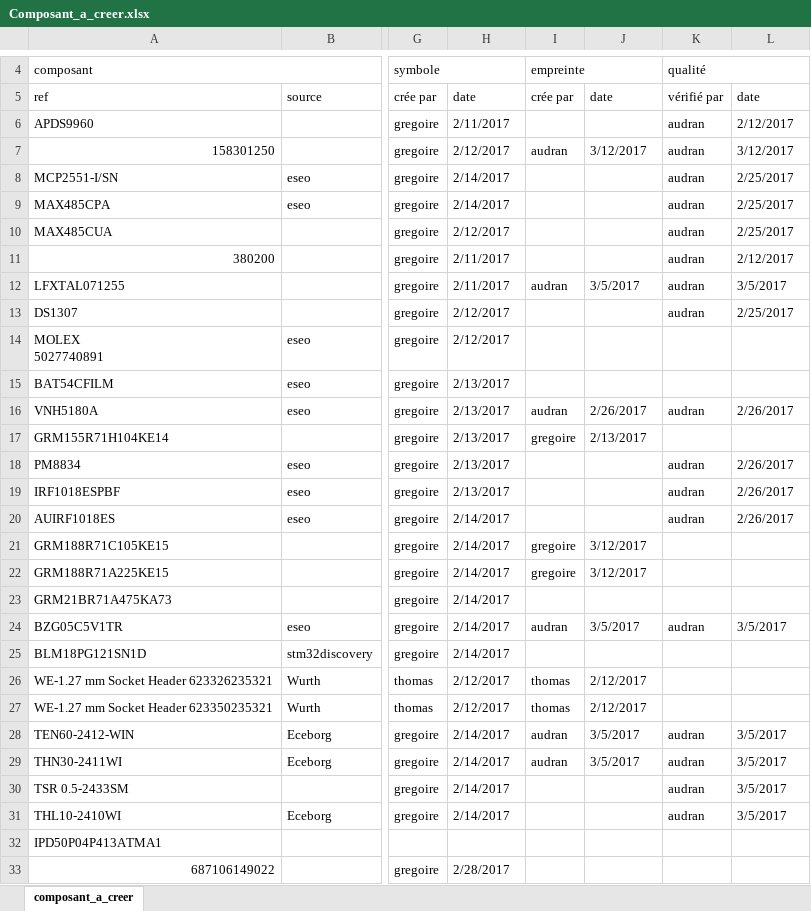
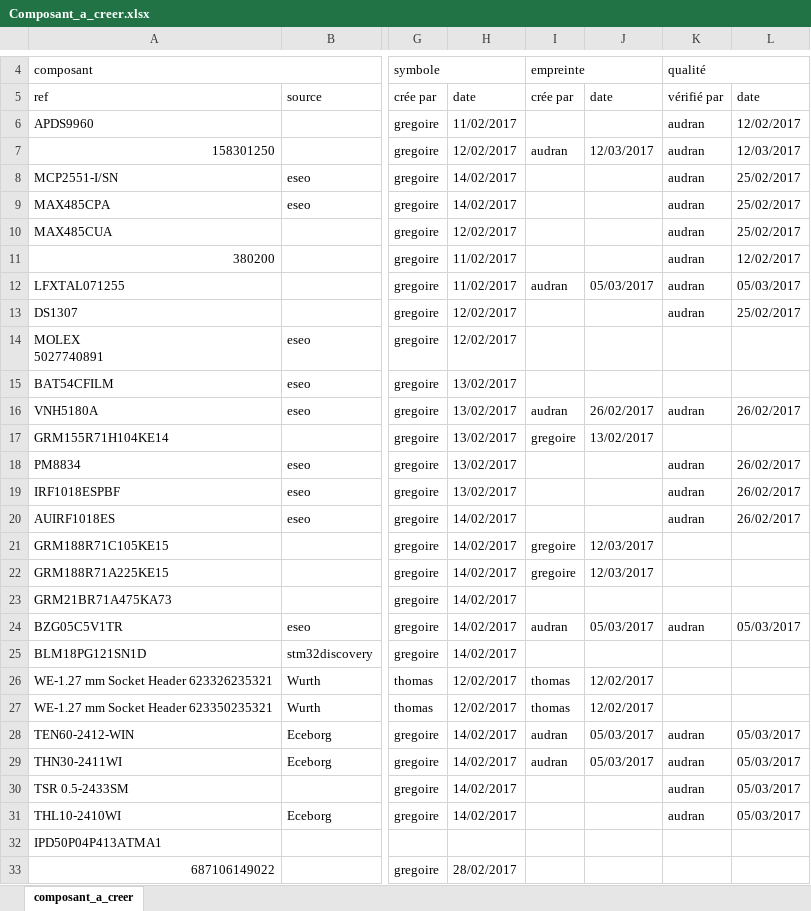
Before and after one commit to goldobot/ELEC, an Excel workbook: 1-LIB/Composant_a_creer.xlsx, sheet composant_a_creer, drawn as a sheet; only a part is shown, gaps mark what is left out; values as stored, in another font and other column widths than the file's, no cell formats; the diff covers the shown part only; the diff names each change by its address in the sheet, - before the commit and + after, or states it on an @@ line.

```diff
--- a/1-LIB/Composant_a_creer.xlsx (sheet composant_a_creer)
+++ b/1-LIB/Composant_a_creer.xlsx (sheet composant_a_creer)
-H6: 2/11/2017
+H6: 11/02/2017
-L6: 2/12/2017
+L6: 12/02/2017
-H7: 2/12/2017
+H7: 12/02/2017
-J7: 3/12/2017
+J7: 12/03/2017
-L7: 3/12/2017
+L7: 12/03/2017
-H8:H9: 2/14/2017
+H8:H9: 14/02/2017
-L8:L10: 2/25/2017
+L8:L10: 25/02/2017
-H10: 2/12/2017
+H10: 12/02/2017
-H11:H12: 2/11/2017
+H11:H12: 11/02/2017
-L11: 2/12/2017
+L11: 12/02/2017
-J12: 3/5/2017
+J12: 05/03/2017
-L12: 3/5/2017
+L12: 05/03/2017
-H13:H14: 2/12/2017
+H13:H14: 12/02/2017
-L13: 2/25/2017
+L13: 25/02/2017
-H15:H19: 2/13/2017
+H15:H19: 13/02/2017
-J16: 2/26/2017
+J16: 26/02/2017
-L16: 2/26/2017
+L16: 26/02/2017
-J17: 2/13/2017
+J17: 13/02/2017
-L18:L20: 2/26/2017
+L18:L20: 26/02/2017
-H20:H25: 2/14/2017
+H20:H25: 14/02/2017
-J21:J22: 3/12/2017
+J21:J22: 12/03/2017
-J24: 3/5/2017
+J24: 05/03/2017
-L24: 3/5/2017
+L24: 05/03/2017
-H26:H27: 2/12/2017
+H26:H27: 12/02/2017
-J26:J27: 2/12/2017
+J26:J27: 12/02/2017
-H28:H31: 2/14/2017
+H28:H31: 14/02/2017
-J28:J29: 3/5/2017
+J28:J29: 05/03/2017
-L28:L31: 3/5/2017
+L28:L31: 05/03/2017
-H33: 2/28/2017
+H33: 28/02/2017
```
Also changed, not shown: 59 edited cells elsewhere in this sheet, cell formats, 11 other files.
